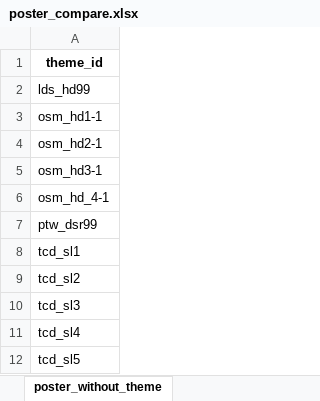
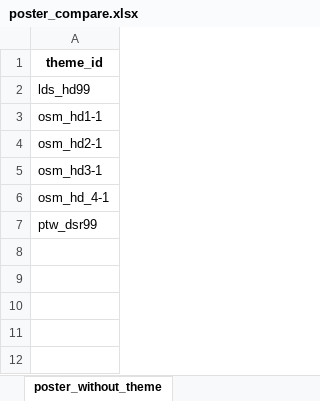
Before and after one commit to b0kt2a/BOKTEA_RSVN, an Excel workbook: poster_compare.xlsx, sheet poster_without_theme, drawn as a sheet; values as stored, in another font and other column widths than the file's, no borders; the diff names each change by its address in the sheet, - before the commit and + after, or states it on an @@ line.

```diff
--- a/poster_compare.xlsx (sheet poster_without_theme)
+++ b/poster_compare.xlsx (sheet poster_without_theme)
-row 8: tcd_sl1
-row 9: tcd_sl2
-row 10: tcd_sl3
-row 11: tcd_sl4
-row 12: tcd_sl5
```
Also changed, not shown: sheet summary, store_compare.xlsx, stores.xlsx, 13 other files.
